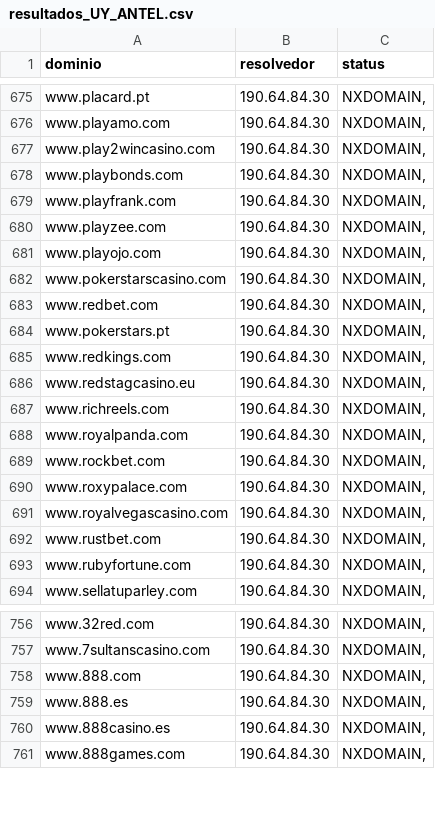
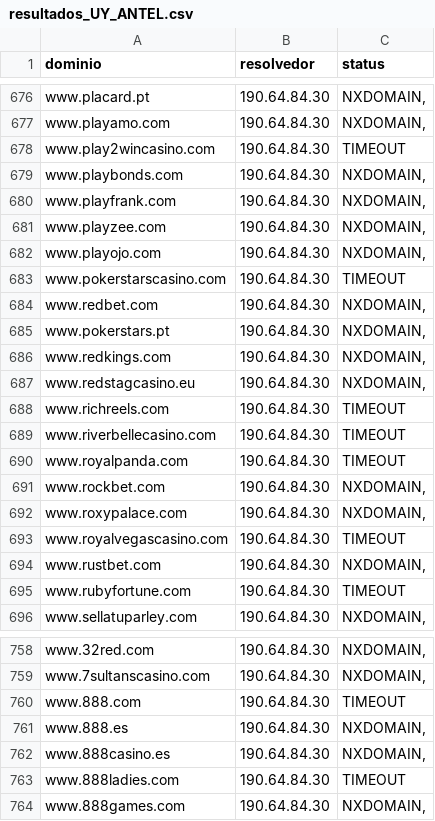
Before and after one commit to RobottiFranco/BLOQUEOS-DE-DNS-EN-AMERICA-LATINA, a CSV file: src/data/digs/toCSV/resultados_UY_ANTEL.csv, drawn as a sheet; only a part is shown, gaps mark what is left out; the diff covers the shown part only.

```diff
--- a/src/data/digs/toCSV/resultados_UY_ANTEL.csv
+++ b/src/data/digs/toCSV/resultados_UY_ANTEL.csv
@@ -676,3 +677,3 @@ www.placard.pt,190.64.84.30,"NXDOMAIN,"
 www.playamo.com,190.64.84.30,"NXDOMAIN,"
-www.play2wincasino.com,190.64.84.30,"NXDOMAIN,"
+www.play2wincasino.com,190.64.84.30,TIMEOUT
 www.playbonds.com,190.64.84.30,"NXDOMAIN,"
@@ -681,3 +682,3 @@ www.playzee.com,190.64.84.30,"NXDOMAIN,"
 www.playojo.com,190.64.84.30,"NXDOMAIN,"
-www.pokerstarscasino.com,190.64.84.30,"NXDOMAIN,"
+www.pokerstarscasino.com,190.64.84.30,TIMEOUT
 www.redbet.com,190.64.84.30,"NXDOMAIN,"
@@ -686,9 +687,10 @@ www.redkings.com,190.64.84.30,"NXDOMAIN,"
 www.redstagcasino.eu,190.64.84.30,"NXDOMAIN,"
-www.richreels.com,190.64.84.30,"NXDOMAIN,"
-www.royalpanda.com,190.64.84.30,"NXDOMAIN,"
+www.richreels.com,190.64.84.30,TIMEOUT
+www.riverbellecasino.com,190.64.84.30,TIMEOUT
+www.royalpanda.com,190.64.84.30,TIMEOUT
 www.rockbet.com,190.64.84.30,"NXDOMAIN,"
 www.roxypalace.com,190.64.84.30,"NXDOMAIN,"
-www.royalvegascasino.com,190.64.84.30,"NXDOMAIN,"
+www.royalvegascasino.com,190.64.84.30,TIMEOUT
 www.rustbet.com,190.64.84.30,"NXDOMAIN,"
-www.rubyfortune.com,190.64.84.30,"NXDOMAIN,"
+www.rubyfortune.com,190.64.84.30,TIMEOUT
 www.sellatuparley.com,190.64.84.30,"NXDOMAIN,"
@@ -757,5 +759,6 @@ www.32red.com,190.64.84.30,"NXDOMAIN,"
 www.7sultanscasino.com,190.64.84.30,"NXDOMAIN,"
-www.888.com,190.64.84.30,"NXDOMAIN,"
+www.888.com,190.64.84.30,TIMEOUT
 www.888.es,190.64.84.30,"NXDOMAIN,"
 www.888casino.es,190.64.84.30,"NXDOMAIN,"
+www.888ladies.com,190.64.84.30,TIMEOUT
 www.888games.com,190.64.84.30,"NXDOMAIN,"
```
Also changed, not shown: 1 added row and 16 edited cells elsewhere in this file, 2 other files.
